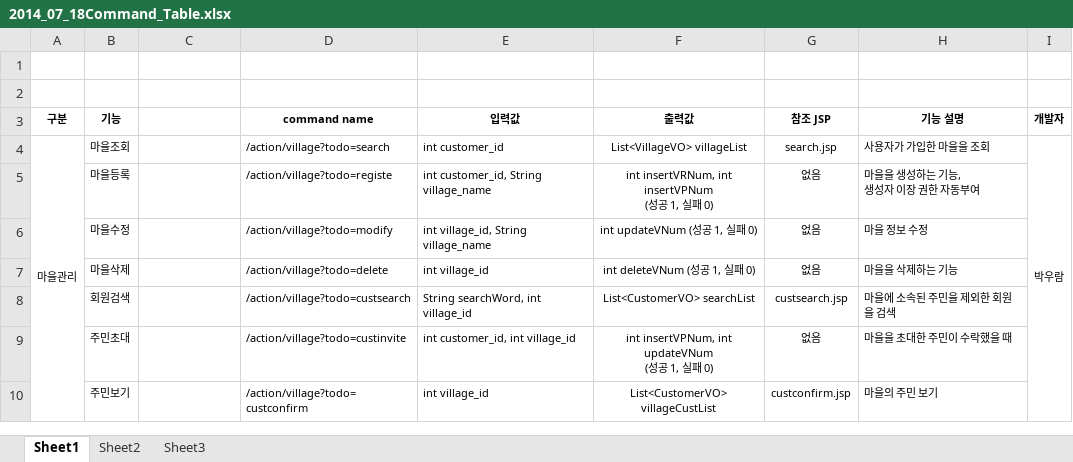
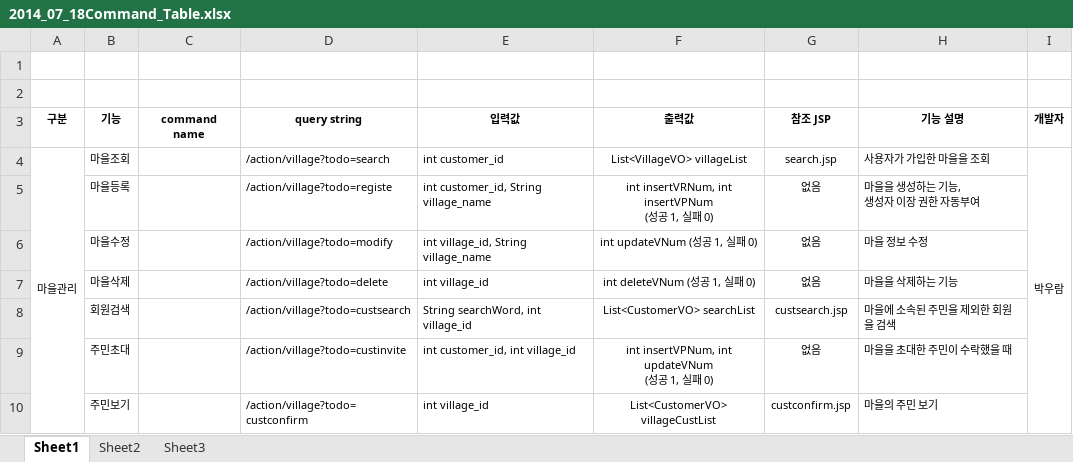
Before and after one commit to trajeta/doore, an Excel workbook: 4_구현/@_기본 구현/2. 서버/2014_07_18Command_Table.xlsx, sheet Sheet1, drawn as a sheet; only a part is shown; values as stored, in another font and other column widths than the file's, no borders; the diff names each change by its address in the sheet, - before the commit and + after, or states it on an @@ line.

Commit message:
delete

```diff
--- a/4_구현/@_기본 구현/2. 서버/2014_07_18Command_Table.xlsx (sheet Sheet1)
+++ b/4_구현/@_기본 구현/2. 서버/2014_07_18Command_Table.xlsx (sheet Sheet1)
-C3: (empty)
+C3: command name
-D3: command name
+D3: query string
```
